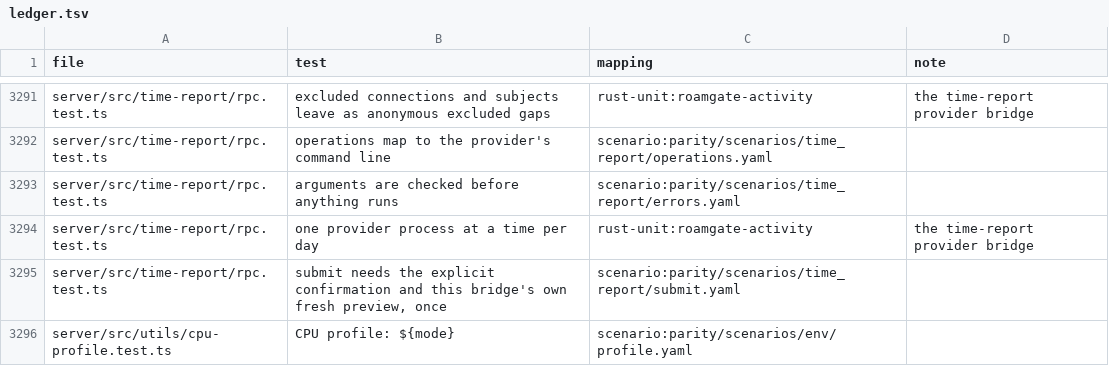
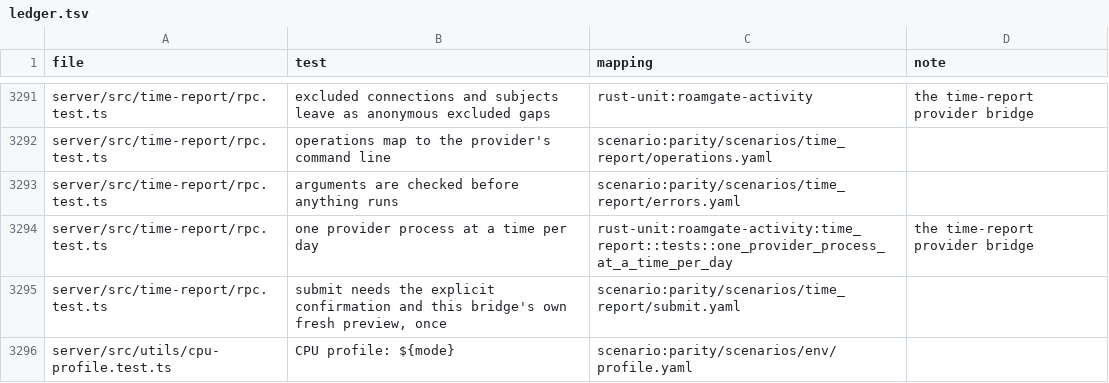
Before and after one commit to thiblahute/roamgate, a TSV file: parity/ledger.tsv, drawn as a sheet; only a part is shown, gaps mark what is left out.

Commit message:
Port the time_report family to Rust
roamgate-activity holds the Hours view's bridge: operations, argument
checks, one provider run at a time per day, previews on the families'
clock and submit's confirmation, and the provider run (its own process
group, killed at the timeout, output capped, a missing command named).
The core serves bridge.time_report, reading the provider setting from
settings.json at each call and the day input through activity.dayInput.
roamgate-exec's Command can fail on a missing program instead of exiting
127.

```diff
--- a/parity/ledger.tsv
+++ b/parity/ledger.tsv
@@ -3293,3 +3293,3 @@ server/src/time-report/rpc.test.ts	operations map to the provider's command line
 server/src/time-report/rpc.test.ts	arguments are checked before anything runs	scenario:parity/scenarios/time_report/errors.yaml	
-server/src/time-report/rpc.test.ts	one provider process at a time per day	rust-unit:roamgate-activity	the time-report provider bridge
+server/src/time-report/rpc.test.ts	one provider process at a time per day	rust-unit:roamgate-activity:time_report::tests::one_provider_process_at_a_time_per_day	the time-report provider bridge
 server/src/time-report/rpc.test.ts	submit needs the explicit confirmation and this bridge's own fresh preview, once	scenario:parity/scenarios/time_report/submit.yaml	
```
Also changed, not shown: parity/unported.tsv, 13 other files.
